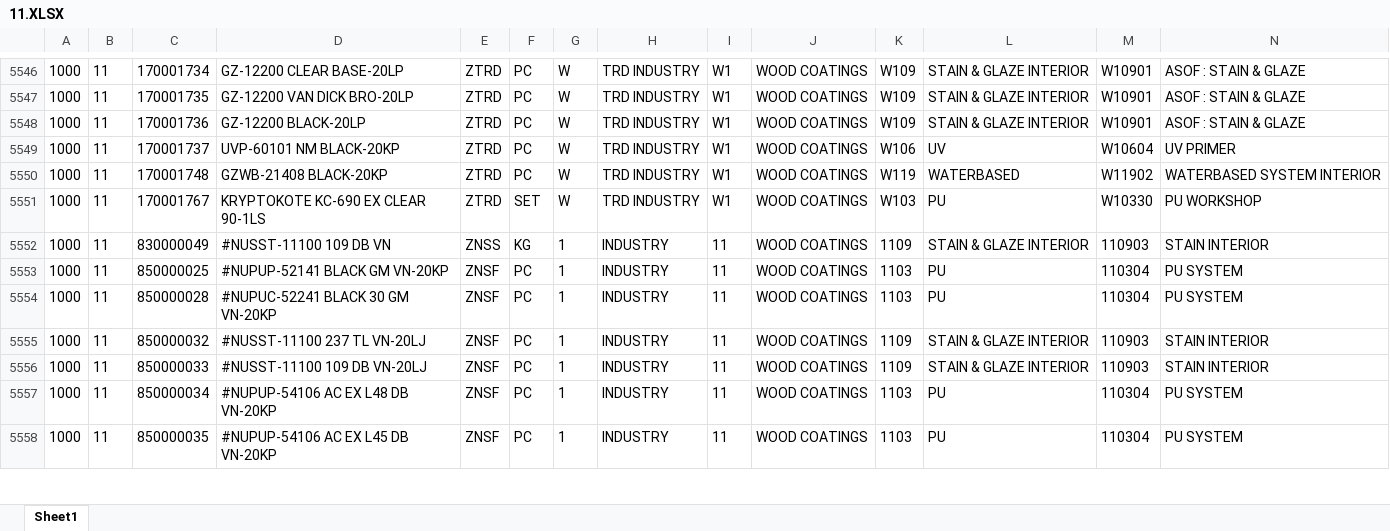
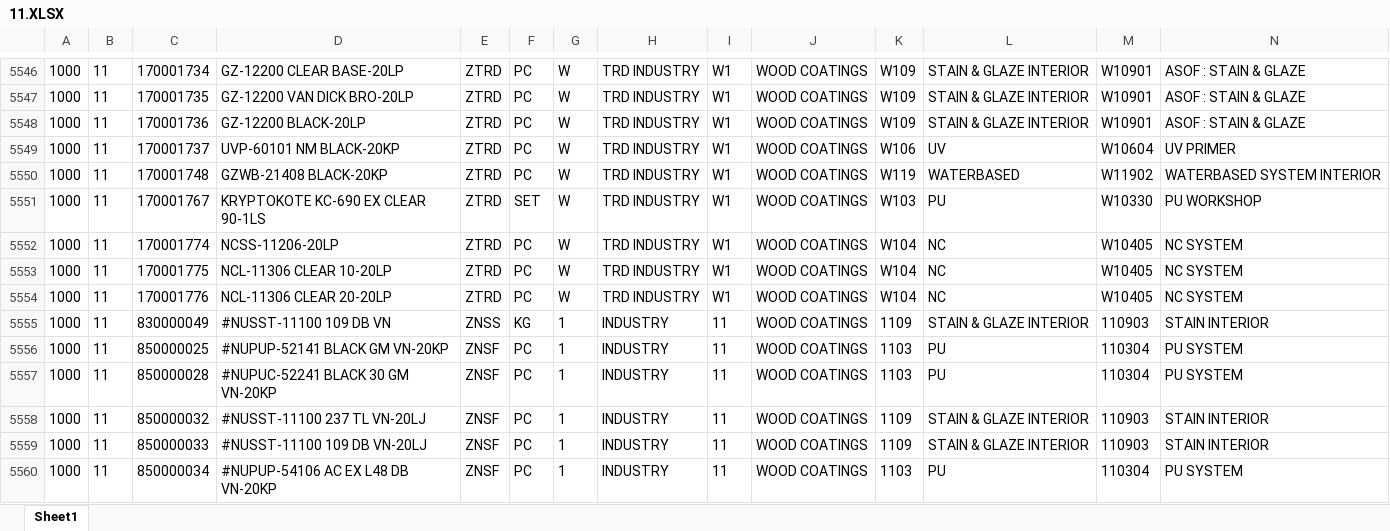
Before and after one commit to hotriluan/alkana-dashboard, an Excel workbook: demodata/11.XLSX, sheet Sheet1, drawn as a sheet; only a part is shown, gaps mark what is left out; the shorter side is filled out with more unchanged rows; values as stored, in another font and other column widths than the file's, no borders; rows hold the shown columns only; the diff names each change by its address in the sheet, - before the commit and + after, or states it on an @@ line.

```diff
--- a/demodata/11.XLSX (sheet Sheet1)
+++ b/demodata/11.XLSX (sheet Sheet1)
+row 5552: 1000 | 11 | 170001774 | NCSS-11206-20LP | ZTRD | PC | W | TRD INDUSTRY | W1 | WOOD COATINGS | W104 | NC | W10405 | NC SYSTEM
+row 5553: 1000 | 11 | 170001775 | NCL-11306 CLEAR 10-20LP | ZTRD | PC | W | TRD INDUSTRY | W1 | WOOD COATINGS | W104 | NC | W10405 | NC SYSTEM
+row 5554: 1000 | 11 | 170001776 | NCL-11306 CLEAR 20-20LP | ZTRD | PC | W | TRD INDUSTRY | W1 | WOOD COATINGS | W104 | NC | W10405 | NC SYSTEM
```
Also changed, not shown: demodata/12.XLSX, demodata/13.XLSX, 47 other files.
